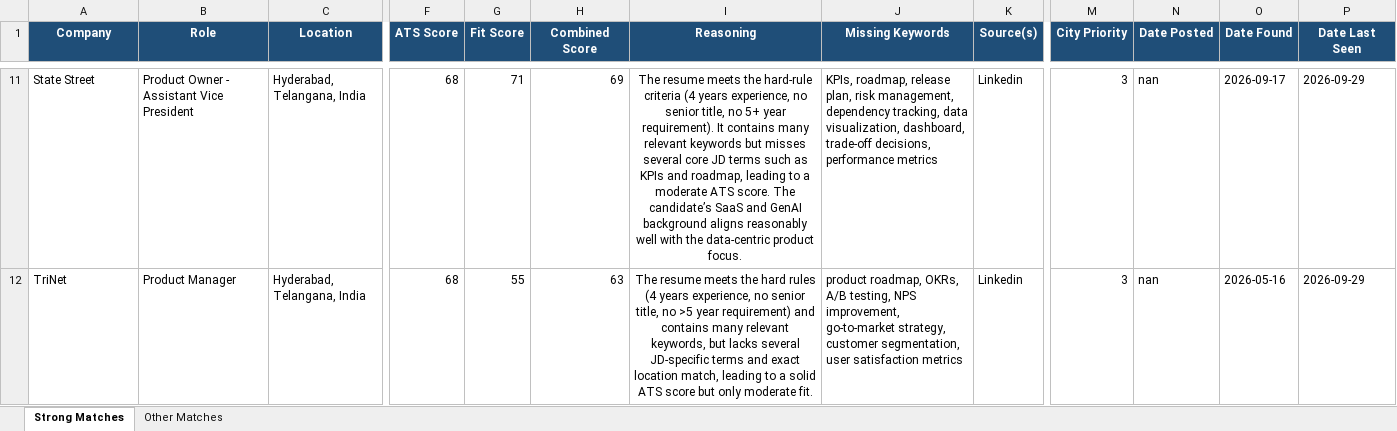
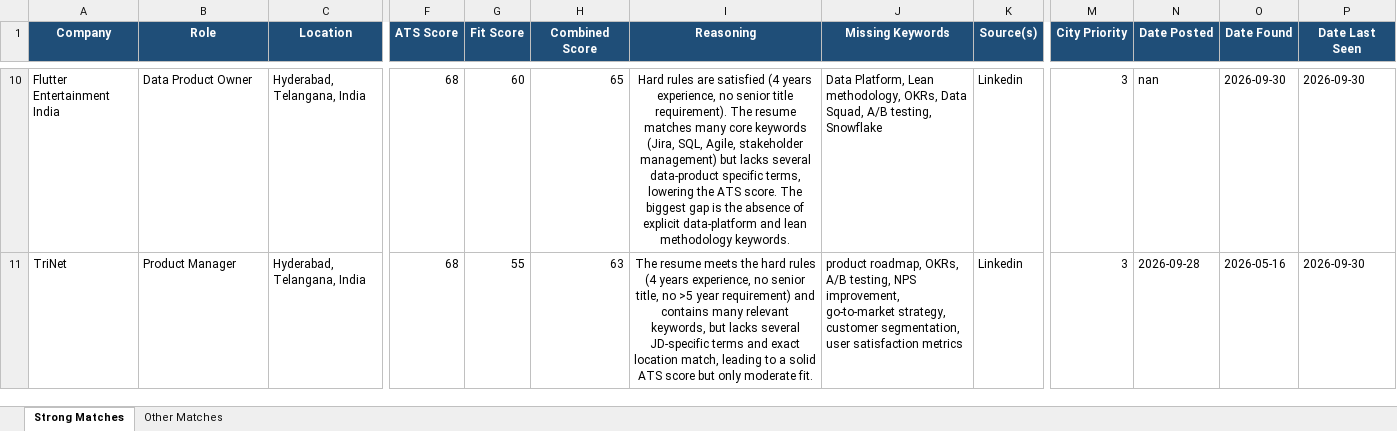
Before and after one commit to anirbanp19/Job-Tracker, an Excel workbook: output/jobs_master.xlsx, sheet Strong Matches, drawn as a sheet; only a part is shown, gaps mark what is left out; values as stored, in another font and other column widths than the file's, no borders; addresses are those after the commit; the diff covers the shown part only; the diff names each change by its address in the sheet, - before the commit and + after, or states it on an @@ line.

```diff
--- a/output/jobs_master.xlsx (sheet Strong Matches)
+++ b/output/jobs_master.xlsx (sheet Strong Matches)
-A10 (Company): State Street
+A10 (Company): Flutter Entertainment India
-B10 (Role): Product Owner - Assistant Vice President
+B10 (Role): Data Product Owner
-G10 (Fit Score): 71
+G10 (Fit Score): 60
-H10 (Combined Score): 69
+H10 (Combined Score): 65
-I10 (Reasoning): The resume meets the hard‑rule criteria (4 years experience, no senior title, no 5+ year requirement). It contains many relevant keywords but misses several core JD terms such as KPIs and roadmap, leading to a moderate ATS score. The candidate’s SaaS and GenAI background aligns reasonably well with the data‑centric product focus.
+I10 (Reasoning): Hard rules are satisfied (4 years experience, no senior title requirement). The resume matches many core keywords (Jira, SQL, Agile, stakeholder management) but lacks several data‑product specific terms, lowering the ATS score. The biggest gap is the absence of explicit data‑platform and lean methodology keywords.
-J10 (Missing Keywords): KPIs, roadmap, release plan, risk management, dependency tracking, data visualization, dashboard, trade‑off decisions, performance metrics
+J10 (Missing Keywords): Data Platform, Lean methodology, OKRs, Data Squad, A/B testing, Snowflake
-O10 (Date Found): 2026-09-17
+O10 (Date Found): 2026-09-30
-P10:P11 (Date Last Seen): 2026-09-29
+P10:P11 (Date Last Seen): 2026-09-30
-N11 (Date Posted): nan
+N11 (Date Posted): 2026-09-28
```
Also changed, not shown: 3 added rows, 2 removed rows and 34 edited cells elsewhere in this sheet, sheet Other Matches, 1 other file.
